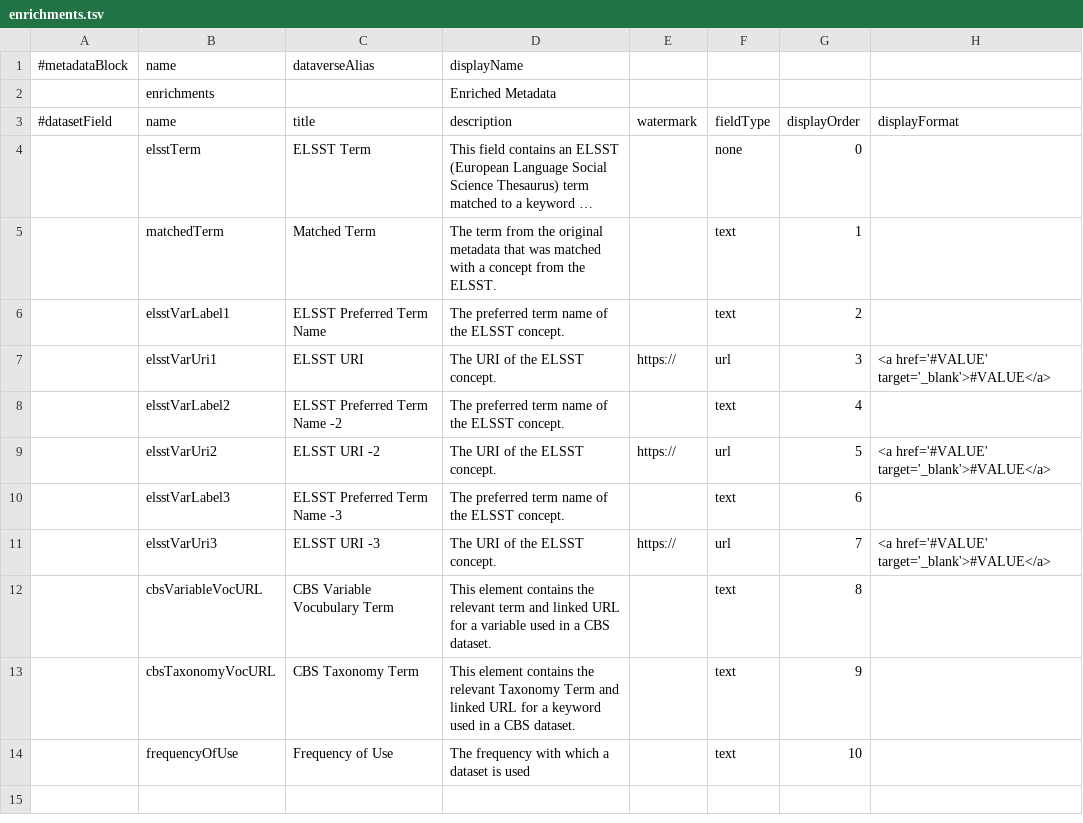
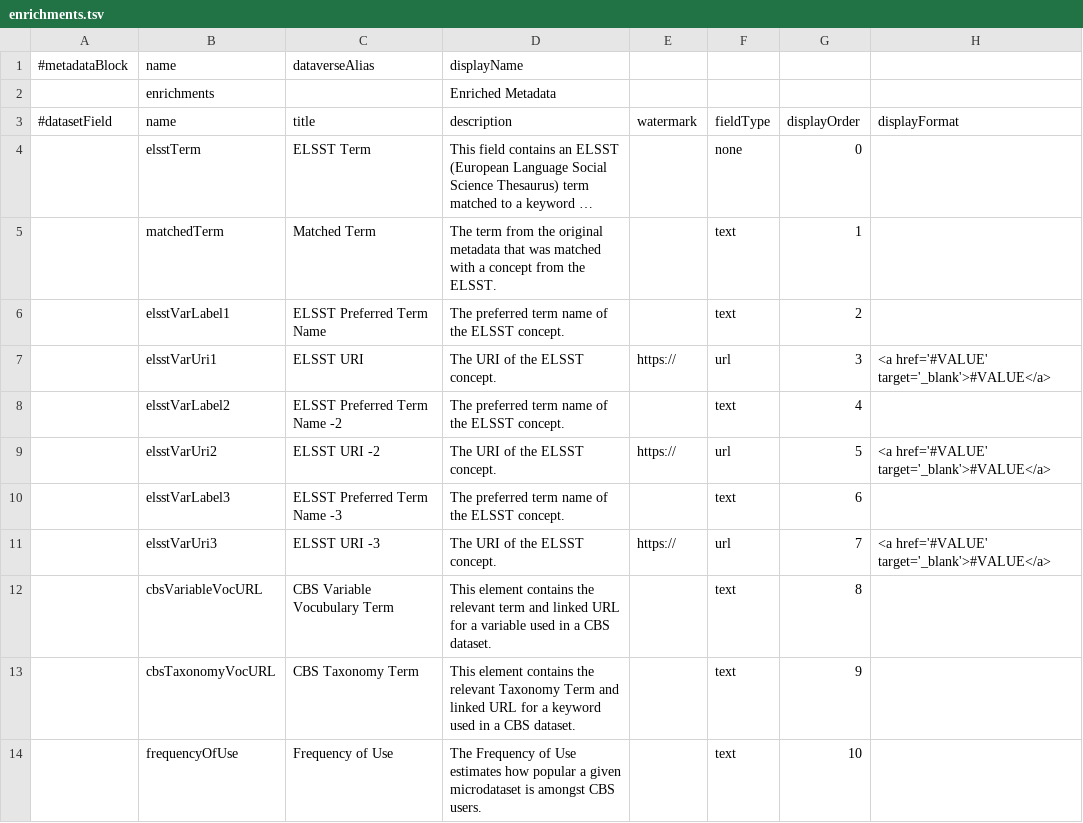
Before and after one commit to odissei-data/Custom-Metadata-Blocks, a TSV file: tsv_files/enrichments.tsv, drawn as a sheet; only a part is shown; long unchanged cells end in …; the diff names each change by its address in the sheet, - before the commit and + after, or states it on an @@ line.

Commit message:
Update enrichments.tsv

```diff
--- a/tsv_files/enrichments.tsv
+++ b/tsv_files/enrichments.tsv
-D14 (description): The frequency with which a dataset is used
+D14 (description): The Frequency of Use estimates how popular a given microdataset is amongst CBS users.
```
